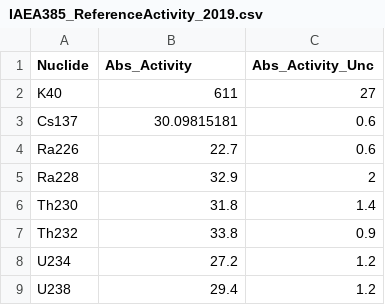
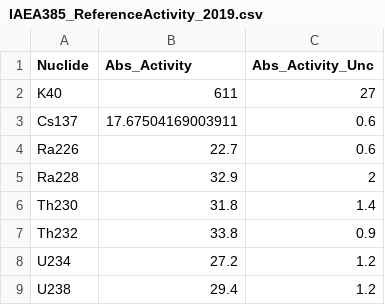
Before and after one commit to ngcnpeter/HPGe_lab_y3, a CSV file: IAEA385_ReferenceActivity_2019.csv, drawn as a sheet; only a part is shown.

```diff
--- a/IAEA385_ReferenceActivity_2019.csv
+++ b/IAEA385_ReferenceActivity_2019.csv
@@ -2,3 +2,3 @@
 K40,611,27
-Cs137,30.09815181,0.6
+Cs137,17.67504169003911,0.6
 Ra226,22.7,0.6
```
Also changed, not shown: 1 other file.
